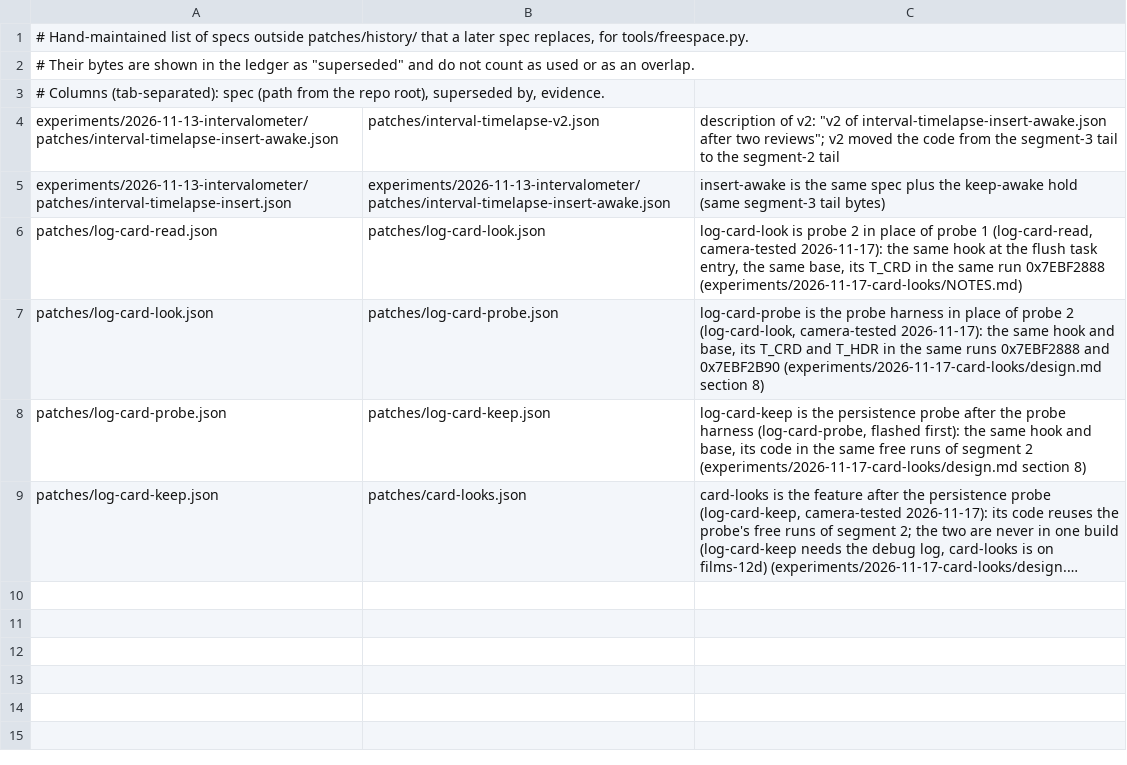
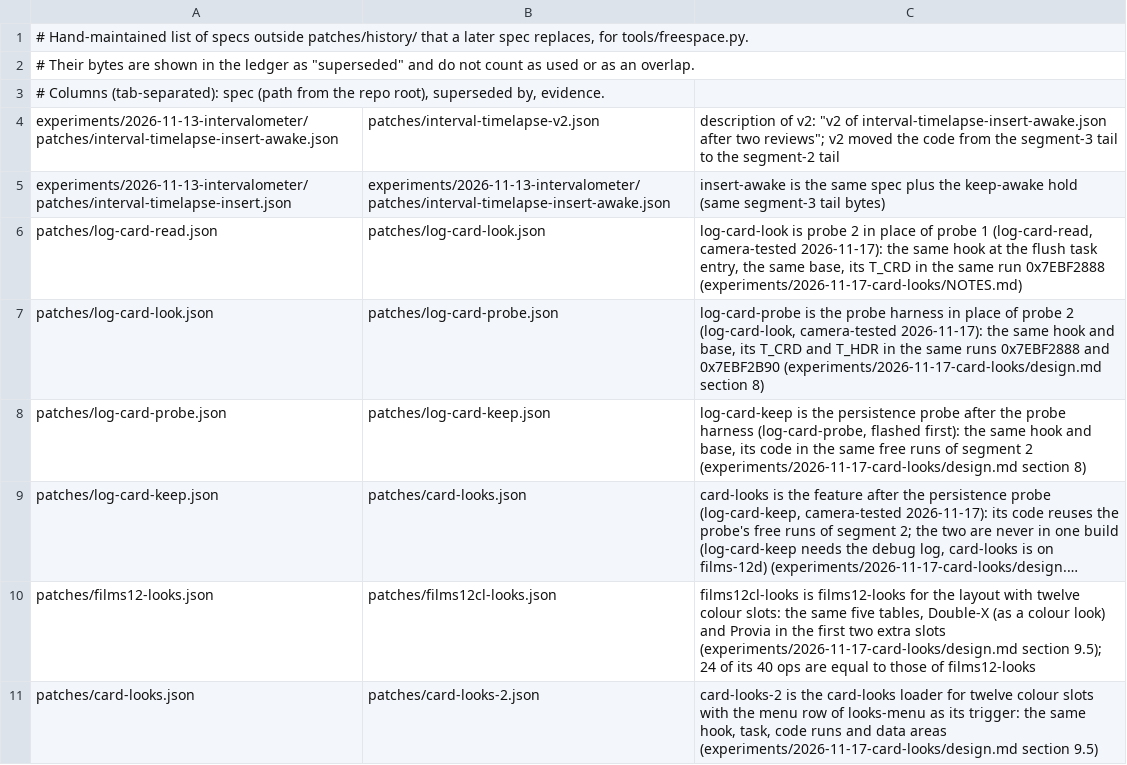
Before and after one commit to cfu288/EPM2Mod, a TSV file: docs/space-superseded.tsv, drawn as a sheet; long unchanged cells end in …; the diff names each change by its address in the sheet, - before the commit and + after, or states it on an @@ line.

Commit message:
feat(card-looks): twelve interchangeable slots and the menu row Load Looks, candidate build
builds/card-looks-2.json: Grainy Film is a colour slot again, so every art-filter
entry takes any look. Double-X becomes a colour look (saturation 0, refit
doublex3, same model error as the grain-slot fit; no grain). The load runs
from Custom Menu J -> Load Looks -> Load when the menu closes (the row takes the
place of Touch Screen Settings; the E-PM2 has no touch screen), not at the first
menu. Emulator: free space, op check, hookcheck, boot-test, update-path-test,
five sessions with all 12 slots loaded, and menu crawls in P and ART (only the
J page differs) pass.

```diff
--- a/docs/space-superseded.tsv
+++ b/docs/space-superseded.tsv
+row 10: patches/films12-looks.json | patches/films12cl-looks.json | films12cl-looks is films12-looks for the layout with twelve colour slots: the same five tables, Double-X (as a colour look) and Provia in the first two extra slots (experiments/2026-11-17-card-looks/design.md section 9.5); 24 of its 40 ops are equal to those of films12-looks
+row 11: patches/card-looks.json | patches/card-looks-2.json | card-looks-2 is the card-looks loader for twelve colour slots with the menu row of looks-menu as its trigger: the same hook, task, code runs and data areas (experiments/2026-11-17-card-looks/design.md section 9.5)
```
Also changed, not shown: docs/code-space-map.tsv, 20 other files.
